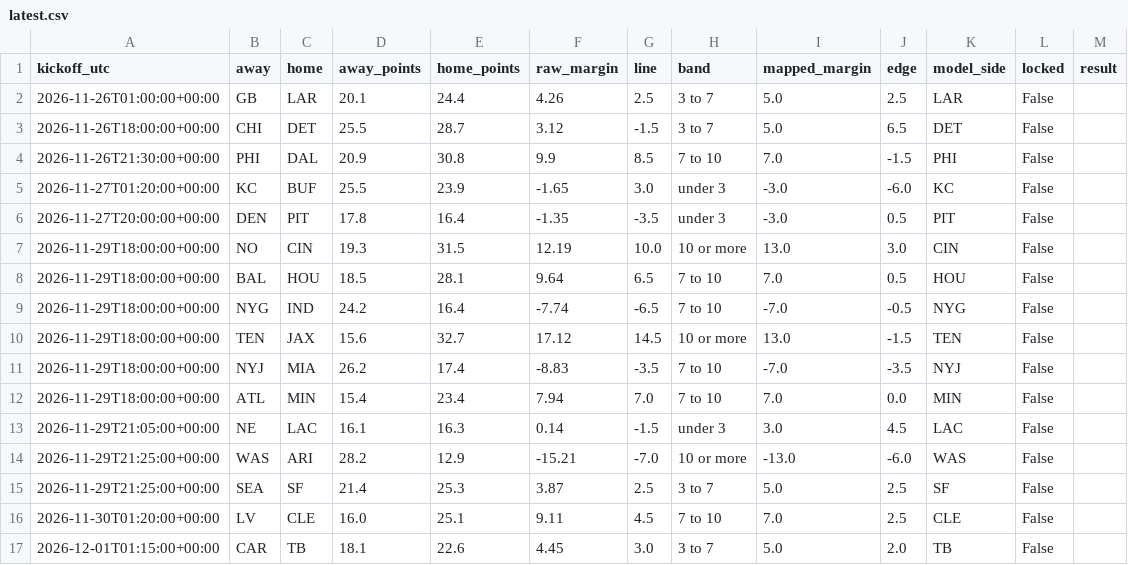
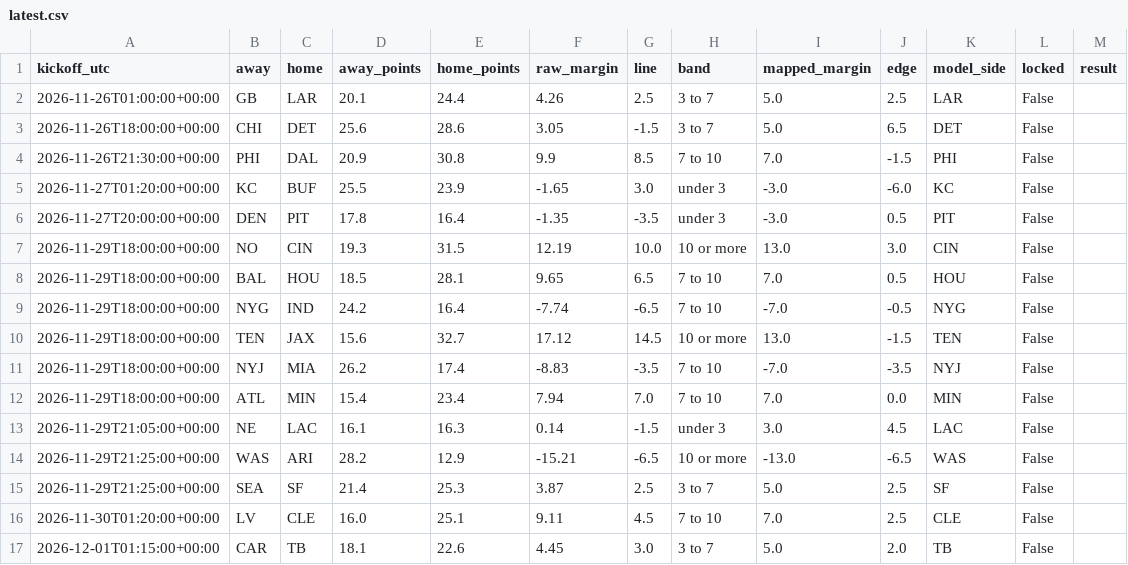
Before and after one commit to Dave356w/-nfl-top25-rankings, a CSV file: site/data/ats/latest.csv, drawn as a sheet.

```diff
--- a/site/data/ats/latest.csv
+++ b/site/data/ats/latest.csv
@@ -2,3 +2,3 @@ kickoff_utc,away,home,away_points,home_points,raw_margin,line,band,mapped_margin
 2026-11-26T01:00:00+00:00,GB,LAR,20.1,24.4,4.26,2.5,3 to 7,5.0,2.5,LAR,False,
-2026-11-26T18:00:00+00:00,CHI,DET,25.5,28.7,3.12,-1.5,3 to 7,5.0,6.5,DET,False,
+2026-11-26T18:00:00+00:00,CHI,DET,25.6,28.6,3.05,-1.5,3 to 7,5.0,6.5,DET,False,
 2026-11-26T21:30:00+00:00,PHI,DAL,20.9,30.8,9.9,8.5,7 to 10,7.0,-1.5,PHI,False,
@@ -7,3 +7,3 @@ kickoff_utc,away,home,away_points,home_points,raw_margin,line,band,mapped_margin
 2026-11-29T18:00:00+00:00,NO,CIN,19.3,31.5,12.19,10.0,10 or more,13.0,3.0,CIN,False,
-2026-11-29T18:00:00+00:00,BAL,HOU,18.5,28.1,9.64,6.5,7 to 10,7.0,0.5,HOU,False,
+2026-11-29T18:00:00+00:00,BAL,HOU,18.5,28.1,9.65,6.5,7 to 10,7.0,0.5,HOU,False,
 2026-11-29T18:00:00+00:00,NYG,IND,24.2,16.4,-7.74,-6.5,7 to 10,-7.0,-0.5,NYG,False,
@@ -13,3 +13,3 @@ kickoff_utc,away,home,away_points,home_points,raw_margin,line,band,mapped_margin
 2026-11-29T21:05:00+00:00,NE,LAC,16.1,16.3,0.14,-1.5,under 3,3.0,4.5,LAC,False,
-2026-11-29T21:25:00+00:00,WAS,ARI,28.2,12.9,-15.21,-7.0,10 or more,-13.0,-6.0,WAS,False,
+2026-11-29T21:25:00+00:00,WAS,ARI,28.2,12.9,-15.21,-6.5,10 or more,-13.0,-6.5,WAS,False,
 2026-11-29T21:25:00+00:00,SEA,SF,21.4,25.3,3.87,2.5,3 to 7,5.0,2.5,SF,False,
```
Also changed, not shown: site/data/history/2026-11-25.csv, site/data/latest.csv, 32 other files.
